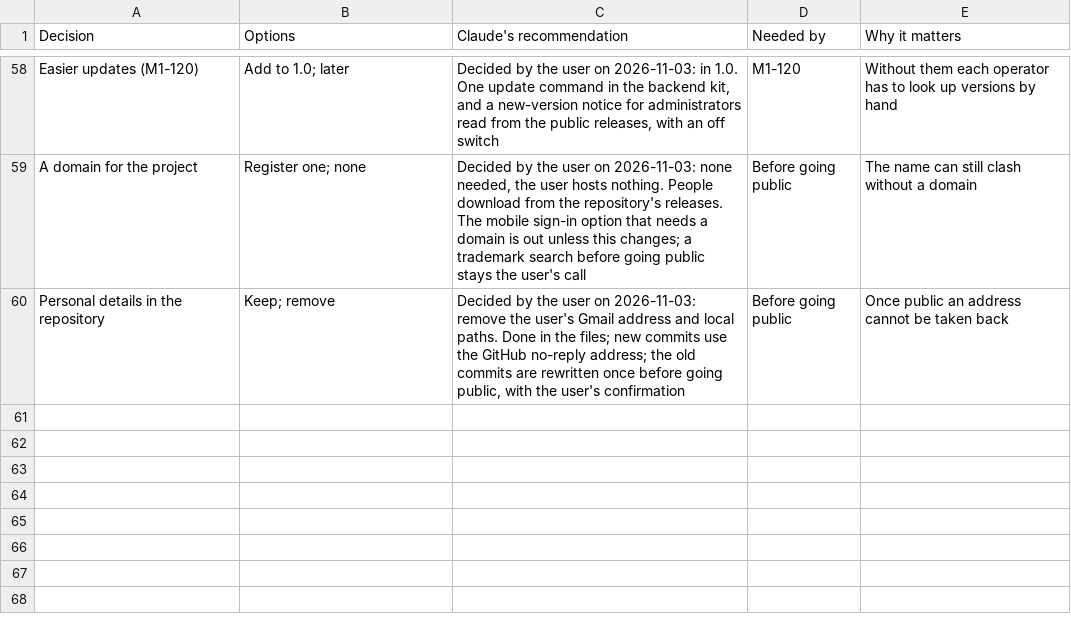
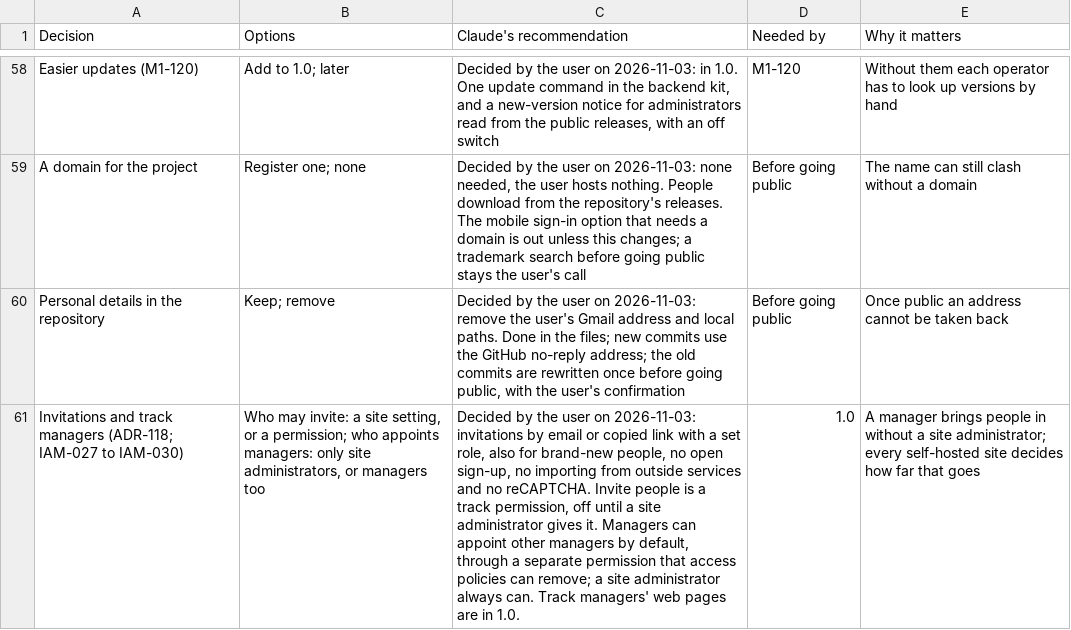
Before and after one commit to rockersands/taskmoor, a CSV file: docs/plan/decisions.csv, drawn as a sheet; only a part is shown, gaps mark what is left out; the diff names each change by its address in the sheet, - before the commit and + after, or states it on an @@ line.

```diff
--- a/docs/plan/decisions.csv
+++ b/docs/plan/decisions.csv
+row 61: Invitations and track managers (ADR-118; IAM-027 to IAM-030) | Who may invite: a site setting, or a permission; who appoints managers: only site administrators, or managers too | Decided by the user on 2026-11-03: invitations by email or copied link with a set role, also for brand-new people, no open sign-up, no importing from outside services and no reCAPTCHA. Invite people is a track permission, off until a site administrator gives it. Managers can appoint other managers by default, through a separate permission that access policies can remove; a site administrator always can. Track managers' web pages are in 1.0. | 1.0 | A manager brings people in without a site administrator; every self-hosted site decides how far that goes
```
Also changed, not shown: docs/specs/requirements-index.csv, 18 other files.
